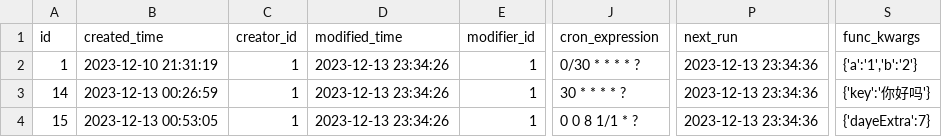
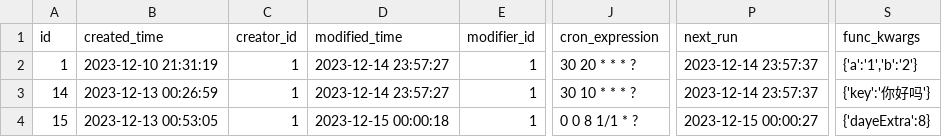
Before and after one commit to meinvtuzai/fastapi_vue, a CSV file: backend/app/db/init_data/t_job.csv, drawn as a sheet; only a part is shown, gaps mark what is left out; the diff names each change by its address in the sheet, - before the commit and + after, or states it on an @@ line.

```diff
--- a/backend/app/db/init_data/t_job.csv
+++ b/backend/app/db/init_data/t_job.csv
-D2:D3 (modified_time): 2023-12-13 23:34:26
+D2:D3 (modified_time): 2023-12-14 23:57:27
-J2 (cron_expression): 0/30 * * * * ?
+J2 (cron_expression): 30 20 * * * ?
-P2:P3 (next_run): 2023-12-13 23:34:36
+P2:P3 (next_run): 2023-12-14 23:57:37
-J3 (cron_expression): 30 * * * * ?
+J3 (cron_expression): 30 10 * * * ?
-D4 (modified_time): 2023-12-13 23:34:26
+D4 (modified_time): 2023-12-15 00:00:18
-P4 (next_run): 2023-12-13 23:34:36
+P4 (next_run): 2023-12-15 00:00:27
-S4 (func_kwargs): {'dayeExtra':7}
+S4 (func_kwargs): {'dayeExtra':8}
```
Also changed, not shown: backend/app/db/init_data/t_login_infor.csv, backend/app/db/init_data/t_menus.csv, 9 other files.
